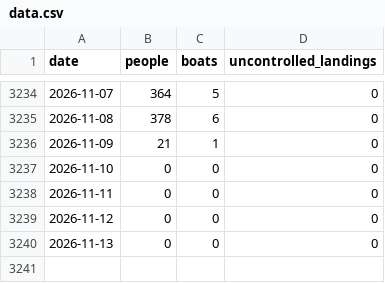
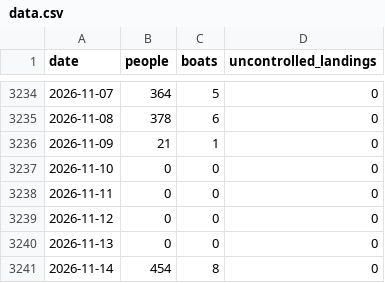
Before and after one commit to danxharvard/channelcrossings, a CSV file: data.csv, drawn as a sheet; only a part is shown, gaps mark what is left out; the diff names each change by its address in the sheet, - before the commit and + after, or states it on an @@ line.

```diff
--- a/data.csv
+++ b/data.csv
+row 3241: 2026-11-14 | 454 | 8 | 0
```
Also changed, not shown: 8 other files.
